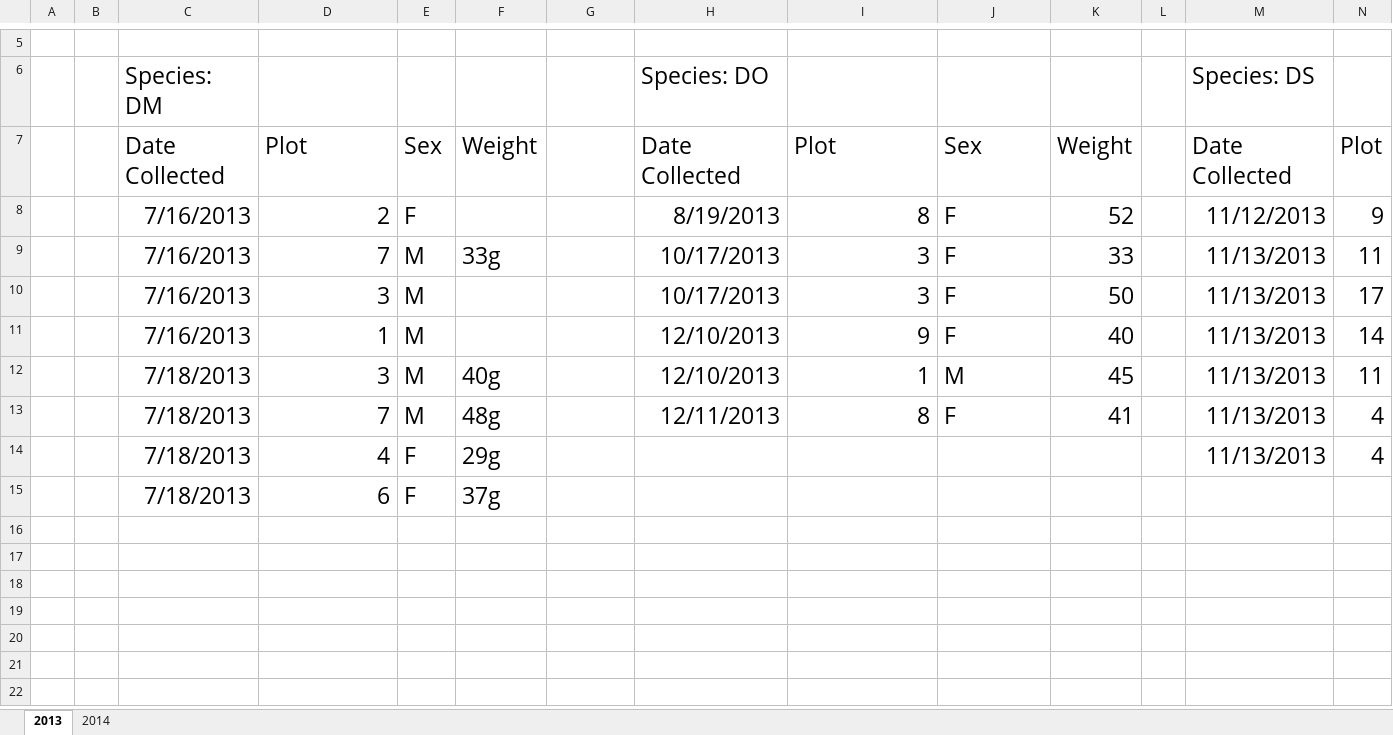
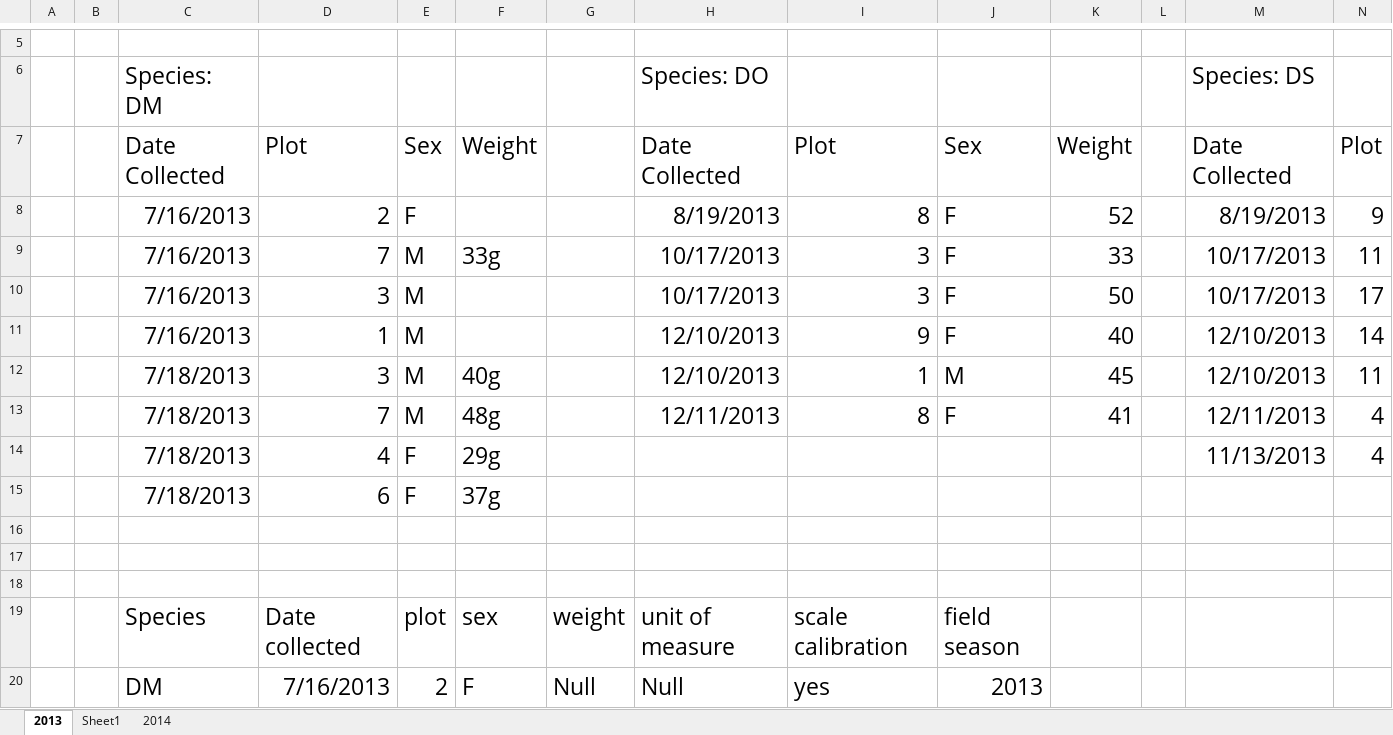
Before and after one commit to coohleencoombes/tfcb-homework01, an Excel workbook: excel_files/Survey Data.xlsx, sheet 2013, drawn as a sheet; only a part is shown, gaps mark what is left out; values as stored, in another font and other column widths than the file's, no borders; rows hold the shown columns only; the diff covers the shown part only; the diff names each change by its address in the sheet, - before the commit and + after, or states it on an @@ line.

Commit message:
trying to publish tsv file for survey data

```diff
--- a/excel_files/Survey Data.xlsx (sheet 2013)
+++ b/excel_files/Survey Data.xlsx (sheet 2013)
+sheet tab: Sheet1
-M8: 11/12/2013
+M8: 8/19/2013
-M9:M10: 11/13/2013
+M9:M10: 10/17/2013
-M11:M12: 11/13/2013
+M11:M12: 12/10/2013
-M13: 11/13/2013
+M13: 12/11/2013
+row 16: (empty)
+row 17: (empty)
+row 18: (empty)
+row 19:  |  | Species | Date collected | plot | sex | weight | unit of measure | scale calibration | field season
+row 20:  |  | DM | 7/16/2013 | 2 | F | Null | Null | yes | 2013
```
Also changed, not shown: 13 added rows elsewhere in this sheet, 5 other files.
